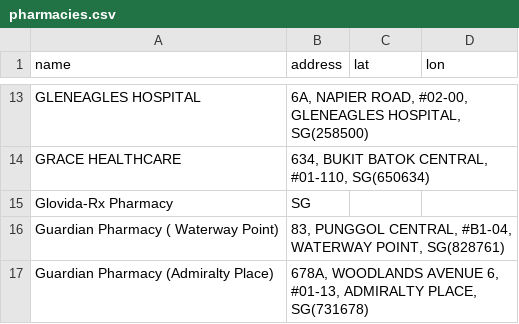
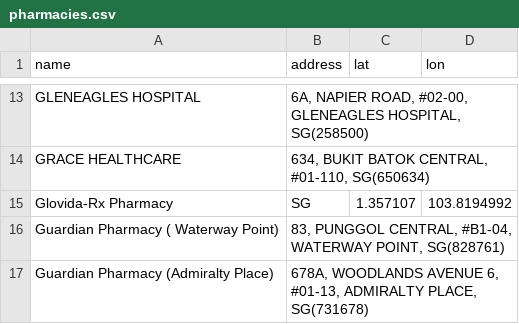
Before and after one commit to DarylTeh/HTV-housing_transaction_viewer, a CSV file: data/processed/pharmacies.csv, drawn as a sheet; only a part is shown, gaps mark what is left out.

```diff
--- a/data/processed/pharmacies.csv
+++ b/data/processed/pharmacies.csv
@@ -14,3 +14,3 @@ GLENEAGLES HOSPITAL,"6A, NAPIER ROAD, #02-00, GLENEAGLES HOSPITAL, SG(258500)",,
 GRACE HEALTHCARE,"634, BUKIT BATOK CENTRAL, #01-110, SG(650634)",,
-Glovida-Rx Pharmacy,SG,,
+Glovida-Rx Pharmacy,SG,1.357107,103.8194992
 Guardian Pharmacy ( Waterway Point),"83, PUNGGOL CENTRAL, #B1-04, WATERWAY POINT, SG(828761)",,
```
Also changed, not shown: data/processed/schools_moe_primary.csv, 2 other files.
